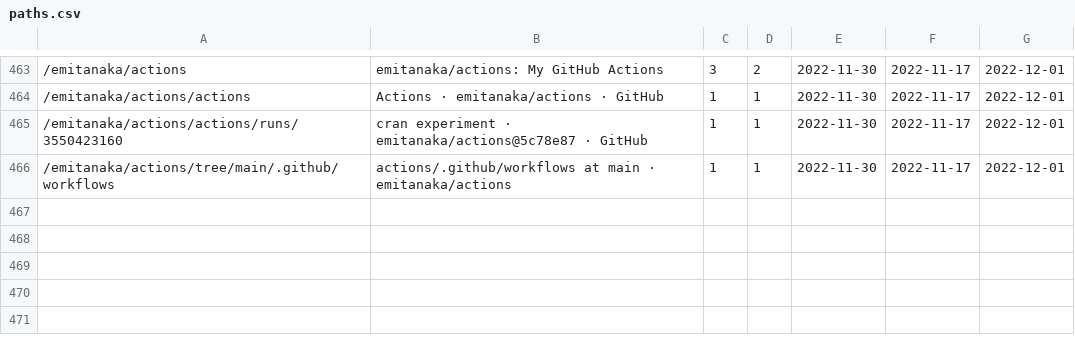
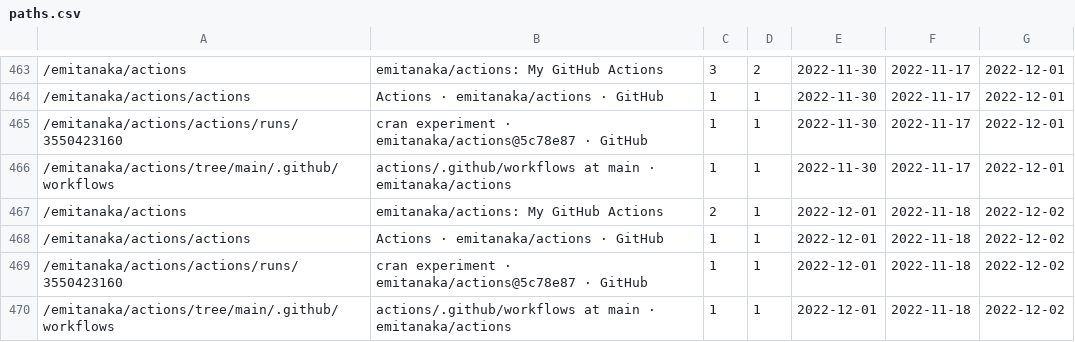
Before and after one commit to emitanaka/actions, a CSV file: data/paths.csv, drawn as a sheet; only a part is shown, gaps mark what is left out.

```diff
--- a/data/paths.csv
+++ b/data/paths.csv
@@ -466 +466,5 @@
 "/emitanaka/actions/tree/main/.github/workflows","actions/.github/workflows at main · emitanaka/actions",1,1,2022-11-30,2022-11-17,2022-12-01
+"/emitanaka/actions","emitanaka/actions: My GitHub Actions",2,1,2022-12-01,2022-11-18,2022-12-02
+"/emitanaka/actions/actions","Actions · emitanaka/actions · GitHub",1,1,2022-12-01,2022-11-18,2022-12-02
+"/emitanaka/actions/actions/runs/3550423160","cran experiment · emitanaka/actions@5c78e87 · GitHub",1,1,2022-12-01,2022-11-18,2022-12-02
+"/emitanaka/actions/tree/main/.github/workflows","actions/.github/workflows at main · emitanaka/actions",1,1,2022-12-01,2022-11-18,2022-12-02
```
Also changed, not shown: data/clones.csv, data/referrers.csv, 3 other files.
